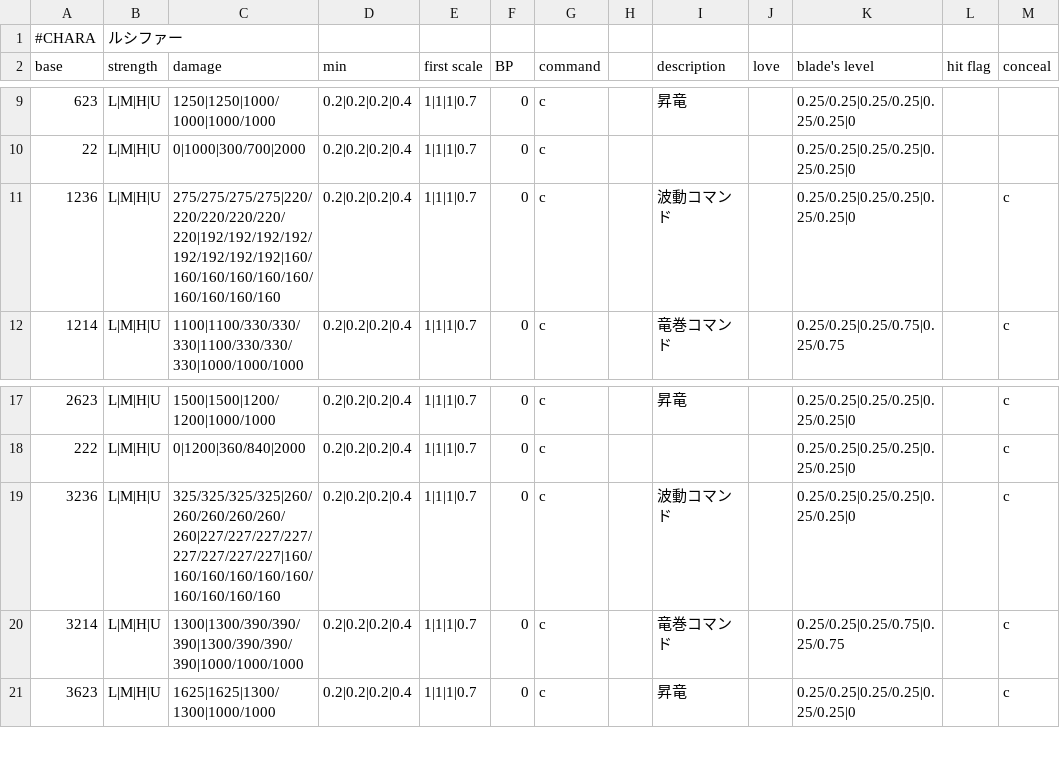
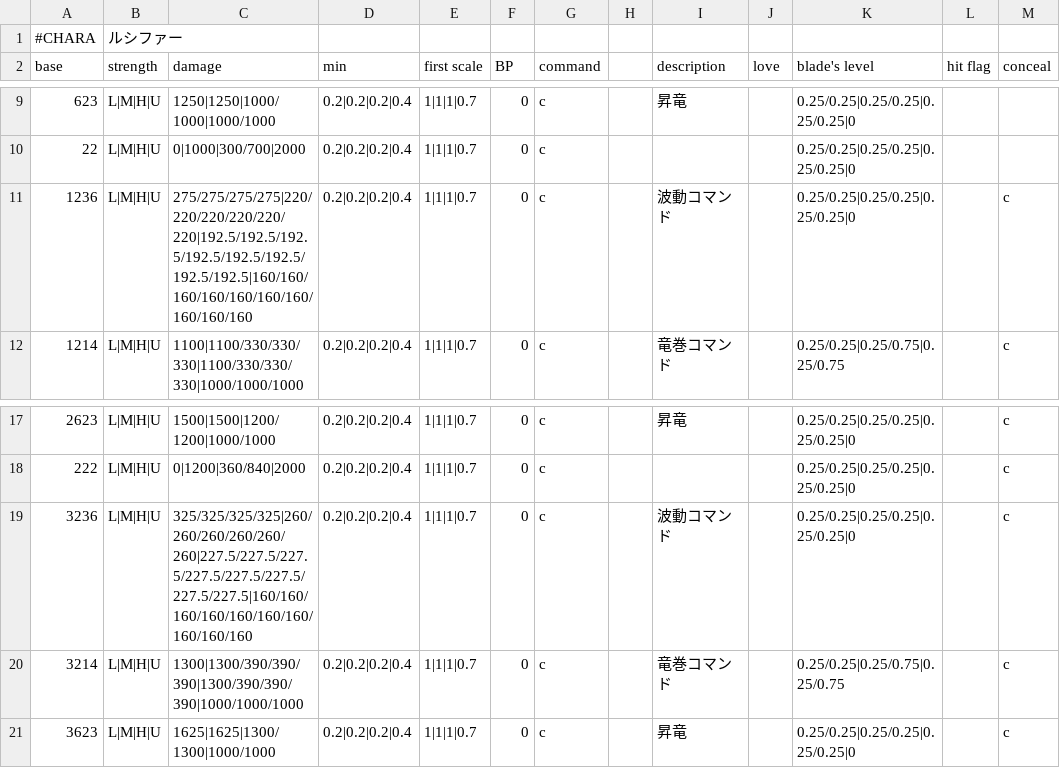
Before and after one commit to Rudbeckia-Justice/gbvsrcombo-caluculator, a CSV file: csv/lucilius.csv, drawn as a sheet; only a part is shown, gaps mark what is left out; the diff names each change by its address in the sheet, - before the commit and + after, or states it on an @@ line.

Commit message:
Add files via upload

```diff
--- a/csv/lucilius.csv
+++ b/csv/lucilius.csv
-C11 (damage): 275/275/275/275|220/220/220/220/220/220|192/192/192/192/192/192/192/192|160/160/160/160/160/160/160/160/160/160
+C11 (damage): 275/275/275/275|220/220/220/220/220/220|192.5/192.5/192.5/192.5/192.5/192.5/192.5/192.5|160/160/160/160/160/160/160/160/160/160
-C19 (damage): 325/325/325/325|260/260/260/260/260/260|227/227/227/227/227/227/227/227|160/160/160/160/160/160/160/160/160/160
+C19 (damage): 325/325/325/325|260/260/260/260/260/260|227.5/227.5/227.5/227.5/227.5/227.5/227.5/227.5|160/160/160/160/160/160/160/160/160/160
```
